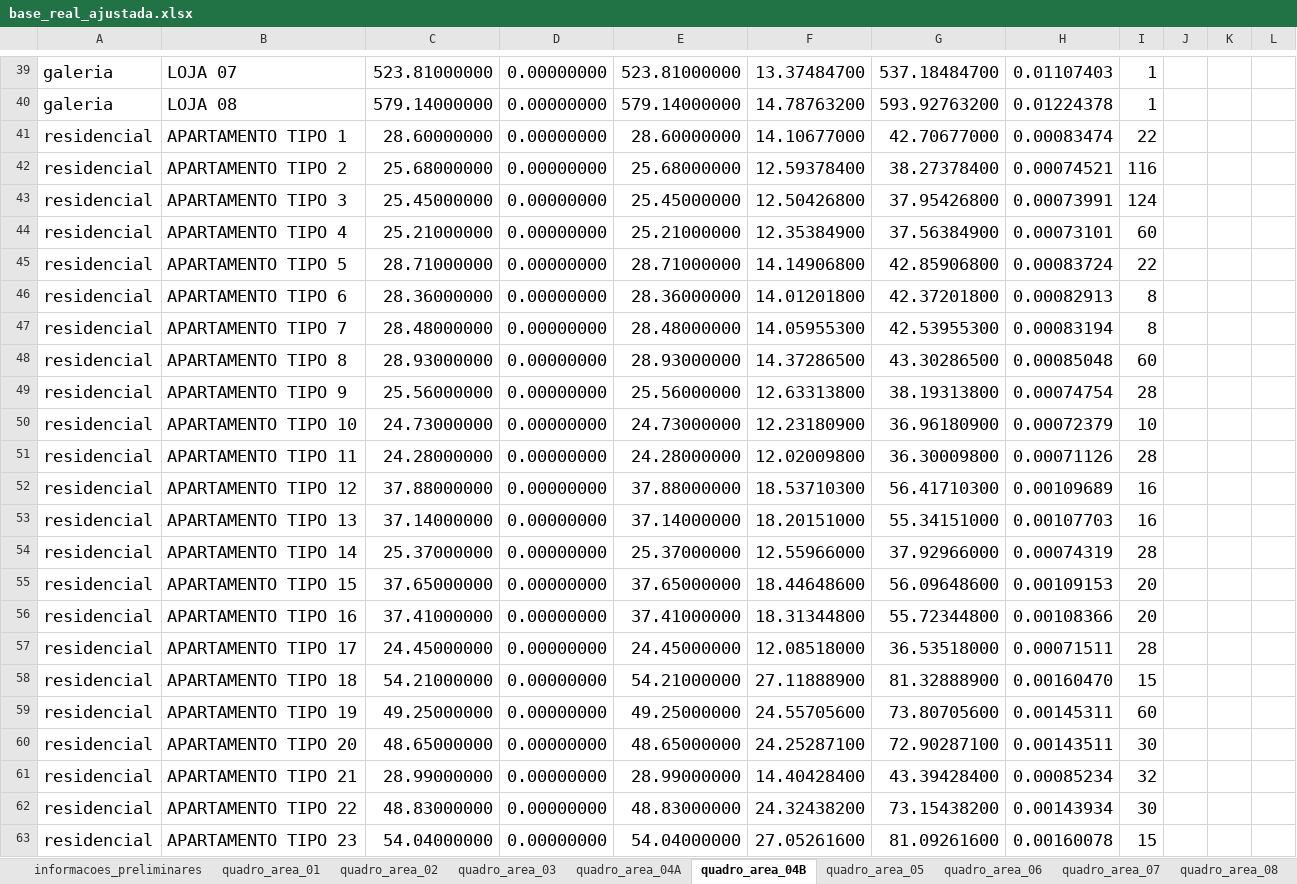
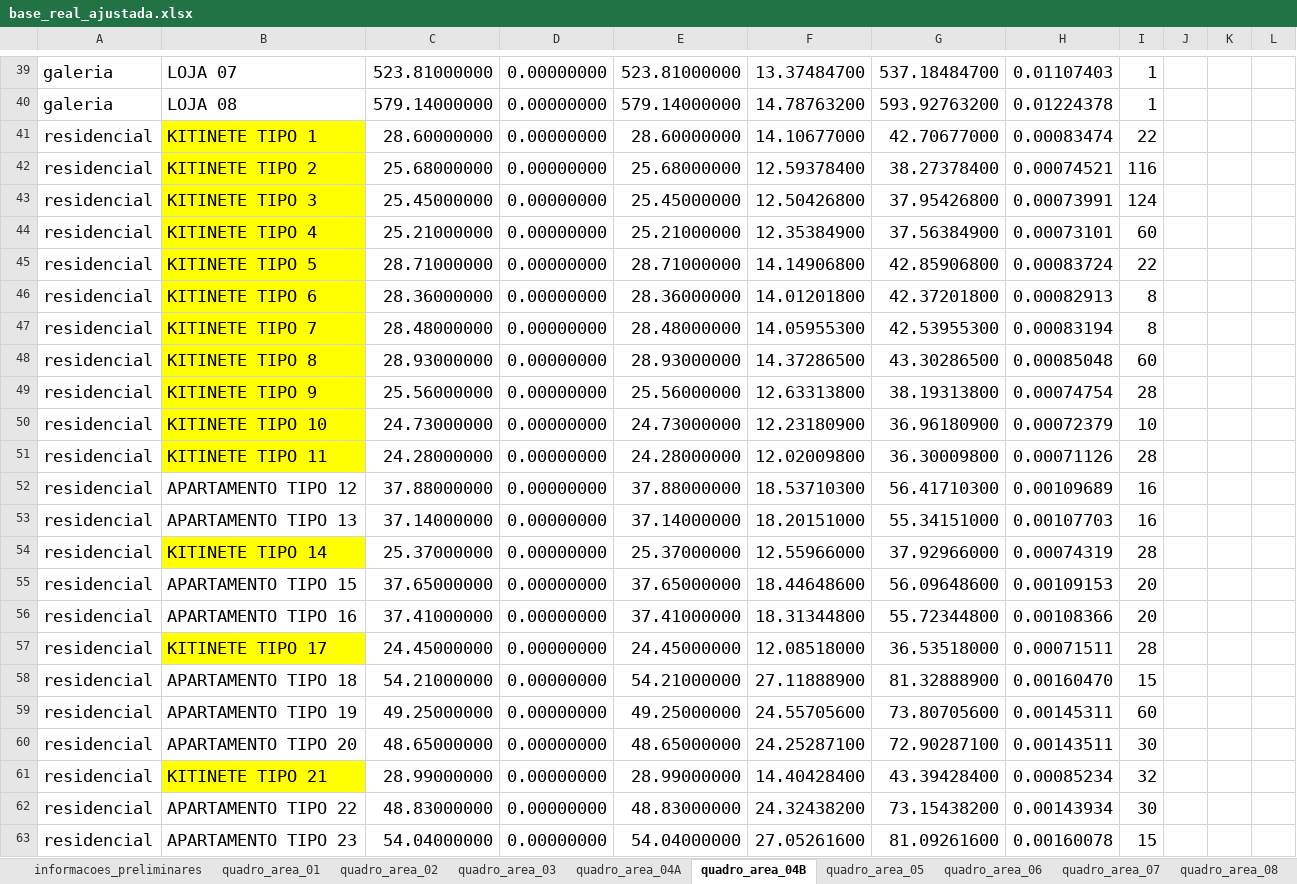
Before and after one commit to alceunascimento/cri, an Excel workbook: pre_cri/data/base_real_ajustada.xlsx, sheet quadro_area_04B, drawn as a sheet; only a part is shown, gaps mark what is left out; values as stored, in another font and other column widths than the file's, no borders; the diff names each change by its address in the sheet, - before the commit and + after, or states it on an @@ line.

```diff
--- a/pre_cri/data/base_real_ajustada.xlsx (sheet quadro_area_04B)
+++ b/pre_cri/data/base_real_ajustada.xlsx (sheet quadro_area_04B)
-B41: APARTAMENTO TIPO 1
+B41: KITINETE TIPO 1
-B41:B51 fill: none
+B41:B51 fill: #FFFF00
-B42: APARTAMENTO TIPO 2
+B42: KITINETE TIPO 2
-B43: APARTAMENTO TIPO 3
+B43: KITINETE TIPO 3
-B44: APARTAMENTO TIPO 4
+B44: KITINETE TIPO 4
-B45: APARTAMENTO TIPO 5
+B45: KITINETE TIPO 5
-B46: APARTAMENTO TIPO 6
+B46: KITINETE TIPO 6
-B47: APARTAMENTO TIPO 7
+B47: KITINETE TIPO 7
-B48: APARTAMENTO TIPO 8
+B48: KITINETE TIPO 8
-B49: APARTAMENTO TIPO 9
+B49: KITINETE TIPO 9
-B50: APARTAMENTO TIPO 10
+B50: KITINETE TIPO 10
-B51: APARTAMENTO TIPO 11
+B51: KITINETE TIPO 11
-B54: APARTAMENTO TIPO 14
+B54: KITINETE TIPO 14
-B54 fill: none
+B54 fill: #FFFF00
-B57: APARTAMENTO TIPO 17
+B57: KITINETE TIPO 17
-B57 fill: none
+B57 fill: #FFFF00
-B61: APARTAMENTO TIPO 21
+B61: KITINETE TIPO 21
-B61 fill: none
+B61 fill: #FFFF00
```
Also changed, not shown: sheet quadro_resumo, sheet quadro_area_04A, sheet quadro_area_02, sheet quadro_area_05, 6 other files.
